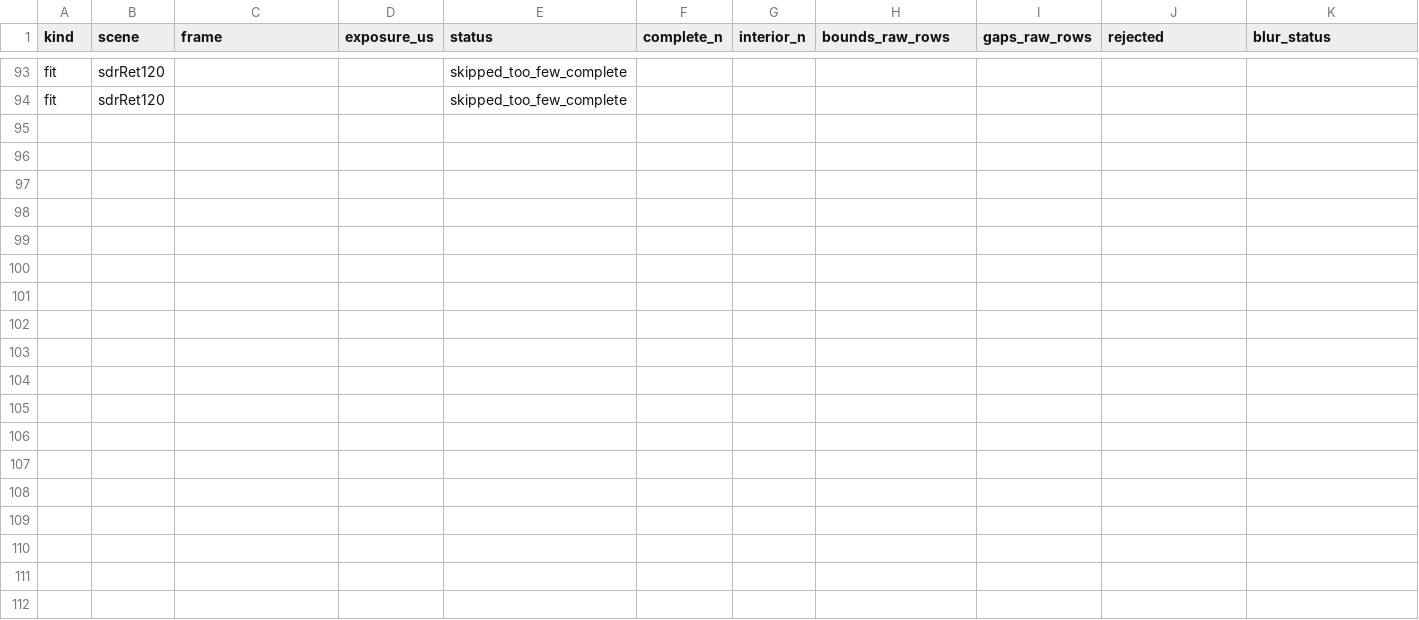
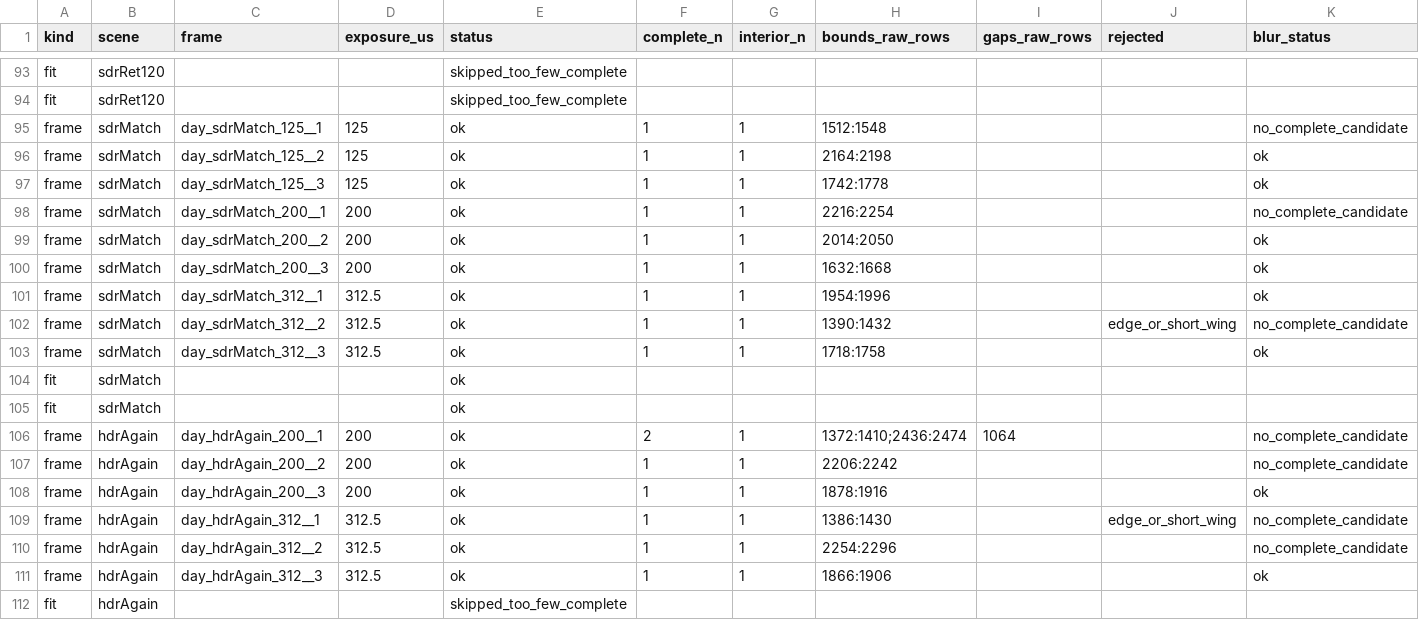
Before and after one commit to 0FL01/shit-lenovo-y70-2026-pwm, a CSV file: artifacts/direct_camera_r43_20261121/timing.csv, drawn as a sheet; only a part is shown, gaps mark what is left out; rows hold the shown columns only; the diff names each change by its address in the sheet, - before the commit and + after, or states it on an @@ line.

Commit message:
docs(bench): close HDR tests at matched daytime and evening light
  Changes:
  - Compare HDR against a neutral SDR clip at both the same hardware drive and the same local RAW level.
  - Measure the evening PQ field against SDR white using independent flats, shutter-matched blacks and return.
  - Publish the full window inventory, explicit timing limits and verified device restoration.

```diff
--- a/artifacts/direct_camera_r43_20261121/timing.csv
+++ b/artifacts/direct_camera_r43_20261121/timing.csv
+row 95: frame | sdrMatch | day_sdrMatch_125__1 | 125 | ok | 1 | 1 | 1512:1548 |  |  | no_complete_candidate
+row 96: frame | sdrMatch | day_sdrMatch_125__2 | 125 | ok | 1 | 1 | 2164:2198 |  |  | ok
+row 97: frame | sdrMatch | day_sdrMatch_125__3 | 125 | ok | 1 | 1 | 1742:1778 |  |  | ok
+row 98: frame | sdrMatch | day_sdrMatch_200__1 | 200 | ok | 1 | 1 | 2216:2254 |  |  | no_complete_candidate
+row 99: frame | sdrMatch | day_sdrMatch_200__2 | 200 | ok | 1 | 1 | 2014:2050 |  |  | ok
+row 100: frame | sdrMatch | day_sdrMatch_200__3 | 200 | ok | 1 | 1 | 1632:1668 |  |  | ok
+row 101: frame | sdrMatch | day_sdrMatch_312__1 | 312.5 | ok | 1 | 1 | 1954:1996 |  |  | ok
+row 102: frame | sdrMatch | day_sdrMatch_312__2 | 312.5 | ok | 1 | 1 | 1390:1432 |  | edge_or_short_wing | no_complete_candidate
+row 103: frame | sdrMatch | day_sdrMatch_312__3 | 312.5 | ok | 1 | 1 | 1718:1758 |  |  | ok
+row 104: fit | sdrMatch |  |  | ok
+row 105: fit | sdrMatch |  |  | ok
+row 106: frame | hdrAgain | day_hdrAgain_200__1 | 200 | ok | 2 | 1 | 1372:1410;2436:2474 | 1064 |  | no_complete_candidate
+row 107: frame | hdrAgain | day_hdrAgain_200__2 | 200 | ok | 1 | 1 | 2206:2242 |  |  | no_complete_candidate
+row 108: frame | hdrAgain | day_hdrAgain_200__3 | 200 | ok | 1 | 1 | 1878:1916 |  |  | ok
+row 109: frame | hdrAgain | day_hdrAgain_312__1 | 312.5 | ok | 1 | 1 | 1386:1430 |  | edge_or_short_wing | no_complete_candidate
+row 110: frame | hdrAgain | day_hdrAgain_312__2 | 312.5 | ok | 1 | 1 | 2254:2296 |  |  | no_complete_candidate
+row 111: frame | hdrAgain | day_hdrAgain_312__3 | 312.5 | ok | 1 | 1 | 1866:1906 |  |  | ok
+row 112: fit | hdrAgain |  |  | skipped_too_few_complete
```
Also changed, not shown: artifacts/direct_camera_r43_20261121/day.csv, artifacts/direct_camera_r43_20261121/geometry.csv, 10 other files.
